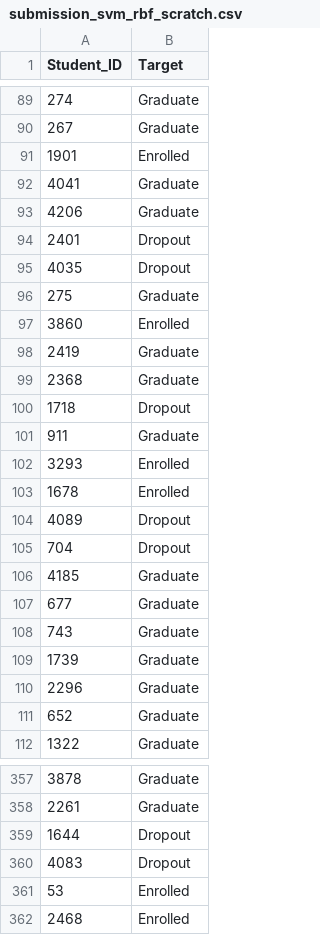
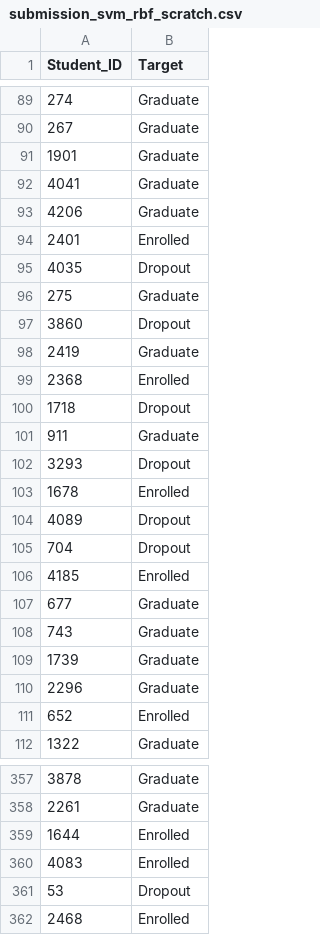
Before and after one commit to jonathankenan/scholar-classifier, a CSV file: submissions/submission_svm_rbf_scratch.csv, drawn as a sheet; only a part is shown, gaps mark what is left out; the diff covers the shown part only.

```diff
--- a/submissions/submission_svm_rbf_scratch.csv
+++ b/submissions/submission_svm_rbf_scratch.csv
@@ -90,14 +90,14 @@ Student_ID,Target
 267,Graduate
-1901,Enrolled
+1901,Graduate
 4041,Graduate
 4206,Graduate
-2401,Dropout
+2401,Enrolled
 4035,Dropout
 275,Graduate
-3860,Enrolled
+3860,Dropout
 2419,Graduate
-2368,Graduate
+2368,Enrolled
 1718,Dropout
 911,Graduate
-3293,Enrolled
+3293,Dropout
 1678,Enrolled
@@ -105,3 +105,3 @@ Student_ID,Target
 704,Dropout
-4185,Graduate
+4185,Enrolled
 677,Graduate
@@ -110,3 +110,3 @@ Student_ID,Target
 2296,Graduate
-652,Graduate
+652,Enrolled
 1322,Graduate
@@ -358,5 +358,5 @@ Student_ID,Target
 2261,Graduate
-1644,Dropout
-4083,Dropout
-53,Enrolled
+1644,Enrolled
+4083,Enrolled
+53,Dropout
 2468,Enrolled
```
Also changed, not shown: 172 edited cells elsewhere in this file, submissions/submission_dtl_scratch.csv, submissions/submission_logreg_scratch.csv, 13 other files.
